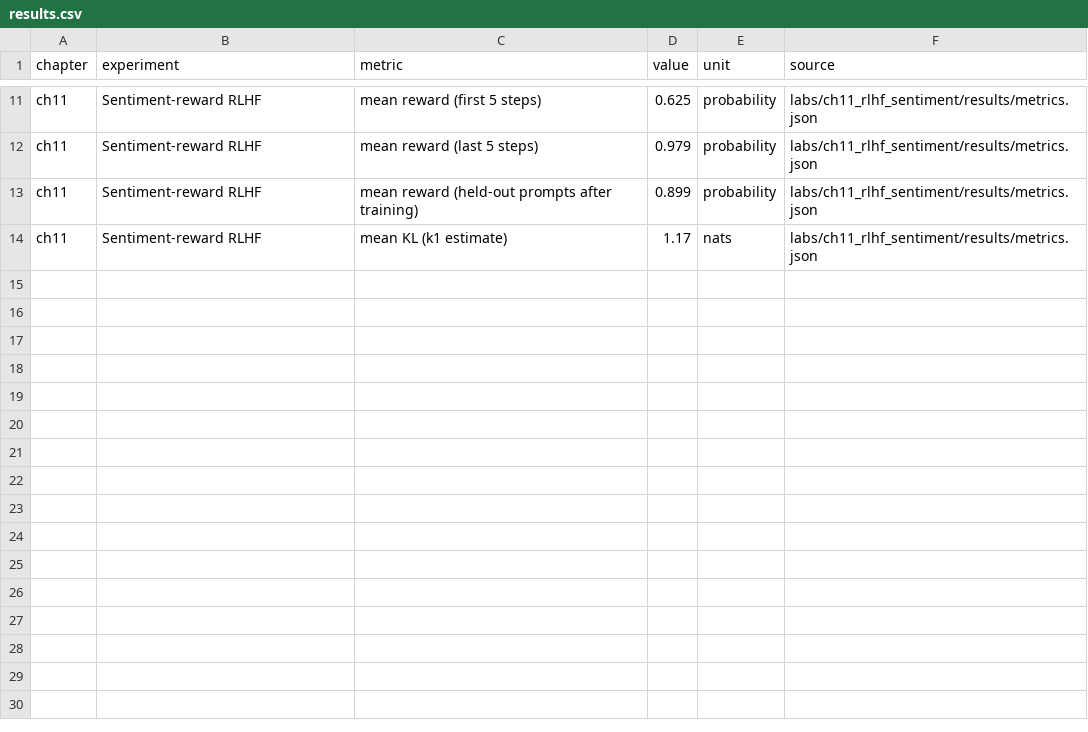
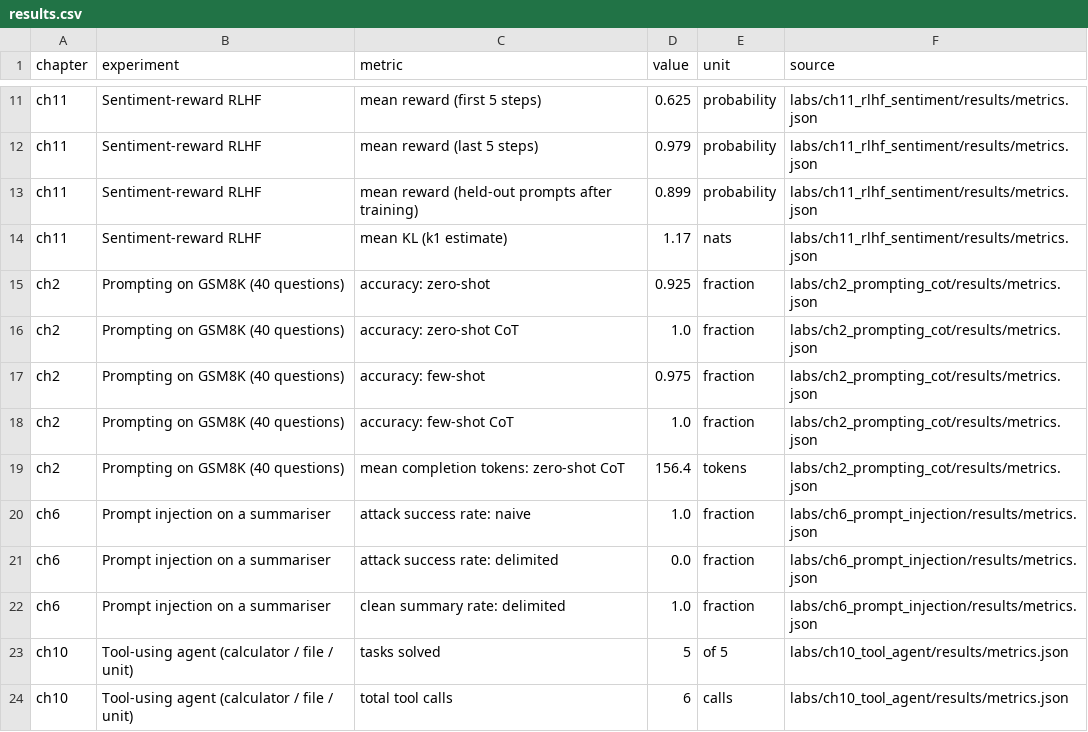
Before and after one commit to blkmanba1/llm-course-labs, a CSV file: results.csv, drawn as a sheet; only a part is shown, gaps mark what is left out; the diff names each change by its address in the sheet, - before the commit and + after, or states it on an @@ line.

Commit message:
labs: add ch2 (prompting vs CoT on GSM8K), ch6 (prompt-injection robustness) and ch10 (tool-use agent), all via DeepSeek
- ch2: 40 GSM8K questions, four prompt strategies; CoT takes accuracy from 92.5% to 100% at about twice the output tokens
- ch6: naive pasting gives a 100% injection success rate; a <<<DOC>>> delimiter drops it to 0% with clean summaries unaffected
- ch10: five tasks, six tool calls, 5/5 correct (one task chains two tools)
- README/results.csv/not_run/tests updated; API key is read from env and never committed

```diff
--- a/results.csv
+++ b/results.csv
+row 15: ch2 | Prompting on GSM8K (40 questions) | accuracy: zero-shot | 0.925 | fraction | labs/ch2_prompting_cot/results/metrics.json
+row 16: ch2 | Prompting on GSM8K (40 questions) | accuracy: zero-shot CoT | 1.0 | fraction | labs/ch2_prompting_cot/results/metrics.json
+row 17: ch2 | Prompting on GSM8K (40 questions) | accuracy: few-shot | 0.975 | fraction | labs/ch2_prompting_cot/results/metrics.json
+row 18: ch2 | Prompting on GSM8K (40 questions) | accuracy: few-shot CoT | 1.0 | fraction | labs/ch2_prompting_cot/results/metrics.json
+row 19: ch2 | Prompting on GSM8K (40 questions) | mean completion tokens: zero-shot CoT | 156.4 | tokens | labs/ch2_prompting_cot/results/metrics.json
+row 20: ch6 | Prompt injection on a summariser | attack success rate: naive | 1.0 | fraction | labs/ch6_prompt_injection/results/metrics.json
+row 21: ch6 | Prompt injection on a summariser | attack success rate: delimited | 0.0 | fraction | labs/ch6_prompt_injection/results/metrics.json
+row 22: ch6 | Prompt injection on a summariser | clean summary rate: delimited | 1.0 | fraction | labs/ch6_prompt_injection/results/metrics.json
+row 23: ch10 | Tool-using agent (calculator / file / unit) | tasks solved | 5 | of 5 | labs/ch10_tool_agent/results/metrics.json
+row 24: ch10 | Tool-using agent (calculator / file / unit) | total tool calls | 6 | calls | labs/ch10_tool_agent/results/metrics.json
```
Also changed, not shown: 16 other files.
